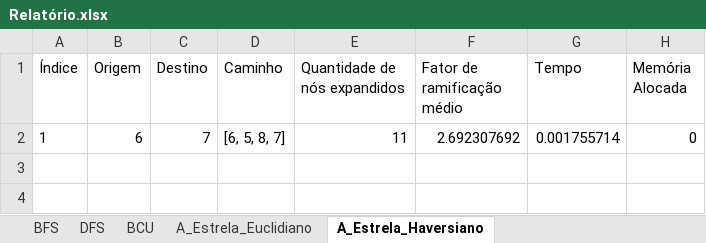
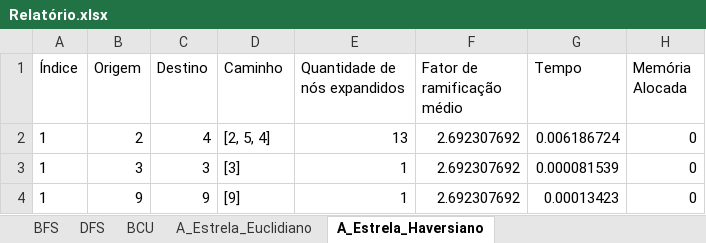
Before and after one commit to billygrahan/Ativos_Russas, an Excel workbook: Relatório.xlsx, sheet A_Estrela_Haversiano, drawn as a sheet; values as stored, in another font and other column widths than the file's, no borders; the diff names each change by its address in the sheet, - before the commit and + after, or states it on an @@ line.

```diff
--- a/Relatório.xlsx (sheet A_Estrela_Haversiano)
+++ b/Relatório.xlsx (sheet A_Estrela_Haversiano)
-B2 (Origem): 6
+B2 (Origem): 2
-C2 (Destino): 7
+C2 (Destino): 4
-D2 (Caminho): [6, 5, 8, 7]
+D2 (Caminho): [2, 5, 4]
-E2 (Quantidade de nós expandidos): 11
+E2 (Quantidade de nós expandidos): 13
-G2 (Tempo): 0.001755714
+G2 (Tempo): 0.006186724
+row 3: 1 | 3 | 3 | [3] | 1 | 2.692307692 | 0.000081539 | 0
+row 4: 1 | 9 | 9 | [9] | 1 | 2.692307692 | 0.00013423 | 0
```
Also changed, not shown: sheet DFS, sheet BCU, sheet BFS, sheet A_Estrela_Euclidiano, 1 other file.
